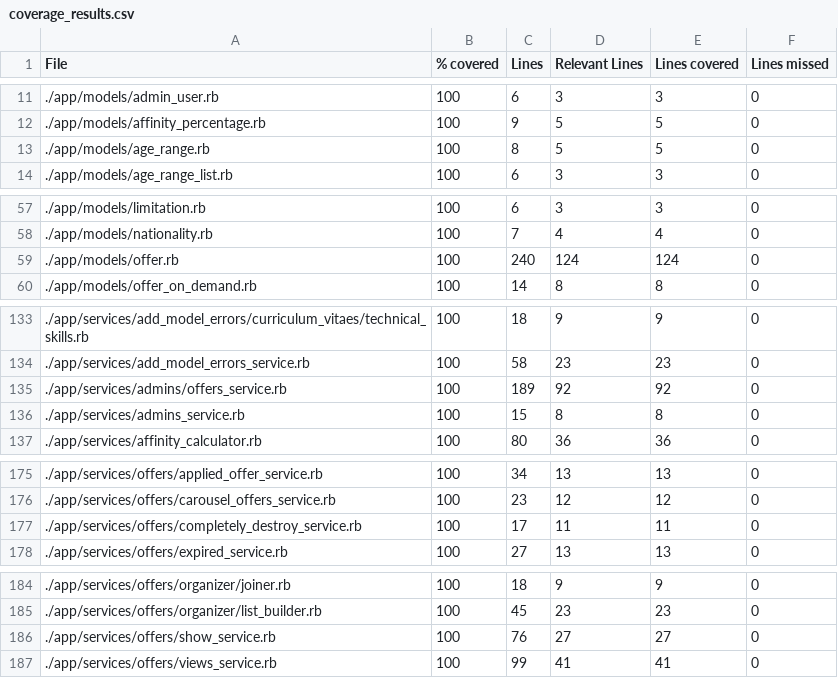
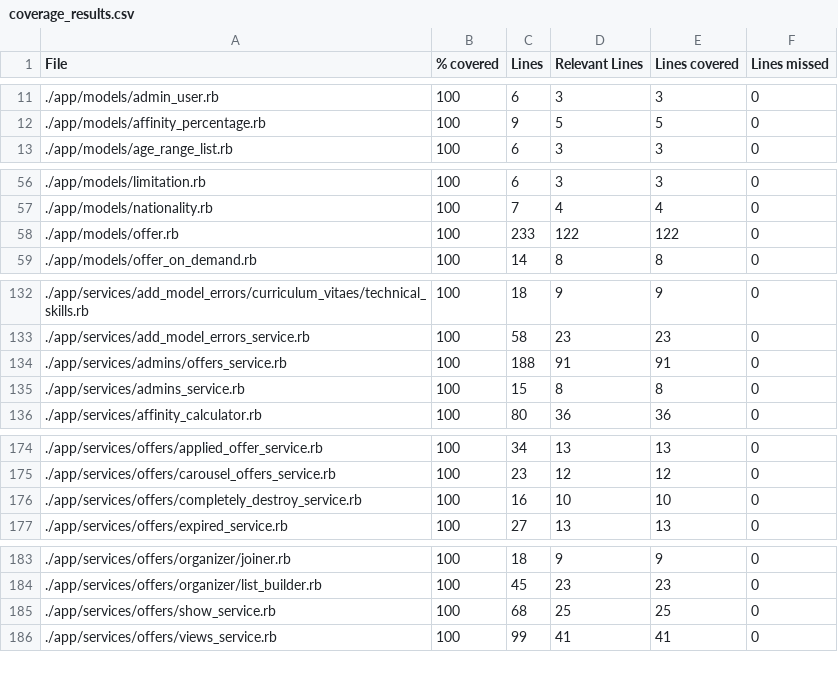
Before and after one commit to vlaguzman/hoytrabajas, a CSV file: coverage_results.csv, drawn as a sheet; only a part is shown, gaps mark what is left out.

Commit message:
remove AgeRange [stable]

```diff
--- a/coverage_results.csv
+++ b/coverage_results.csv
@@ -12,3 +12,2 @@ File,% covered,Lines,Relevant Lines,Lines covered,Lines missed
 "./app/models/affinity_percentage.rb",100,9,5,5,0
-"./app/models/age_range.rb",100,8,5,5,0
 "./app/models/age_range_list.rb",100,6,3,3,0
@@ -58,3 +57,3 @@ File,% covered,Lines,Relevant Lines,Lines covered,Lines missed
 "./app/models/nationality.rb",100,7,4,4,0
-"./app/models/offer.rb",100,240,124,124,0
+"./app/models/offer.rb",100,233,122,122,0
 "./app/models/offer_on_demand.rb",100,14,8,8,0
@@ -134,3 +133,3 @@ File,% covered,Lines,Relevant Lines,Lines covered,Lines missed
 "./app/services/add_model_errors_service.rb",100,58,23,23,0
-"./app/services/admins/offers_service.rb",100,189,92,92,0
+"./app/services/admins/offers_service.rb",100,188,91,91,0
 "./app/services/admins_service.rb",100,15,8,8,0
@@ -176,3 +175,3 @@ File,% covered,Lines,Relevant Lines,Lines covered,Lines missed
 "./app/services/offers/carousel_offers_service.rb",100,23,12,12,0
-"./app/services/offers/completely_destroy_service.rb",100,17,11,11,0
+"./app/services/offers/completely_destroy_service.rb",100,16,10,10,0
 "./app/services/offers/expired_service.rb",100,27,13,13,0
@@ -185,3 +184,3 @@ File,% covered,Lines,Relevant Lines,Lines covered,Lines missed
 "./app/services/offers/organizer/list_builder.rb",100,45,23,23,0
-"./app/services/offers/show_service.rb",100,76,27,27,0
+"./app/services/offers/show_service.rb",100,68,25,25,0
 "./app/services/offers/views_service.rb",100,99,41,41,0
```
Also changed, not shown: 21 other files.
